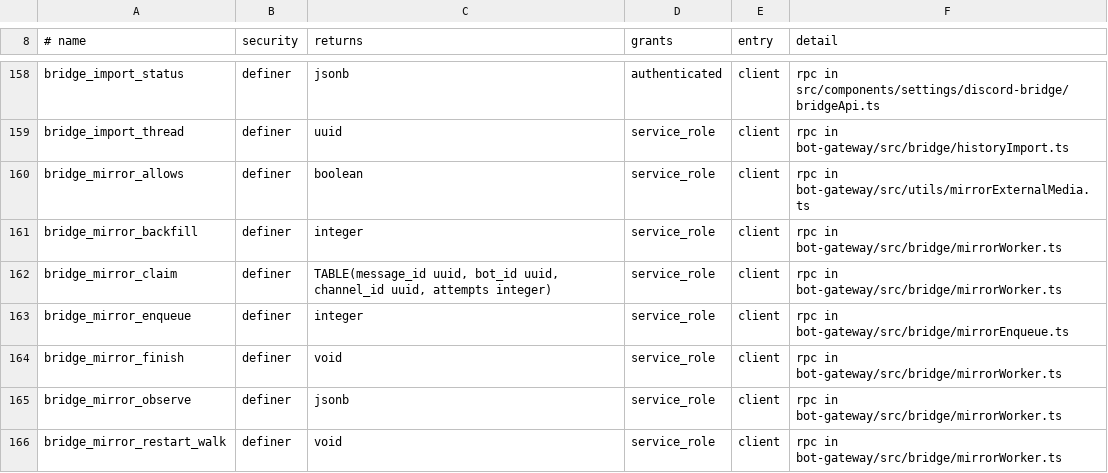
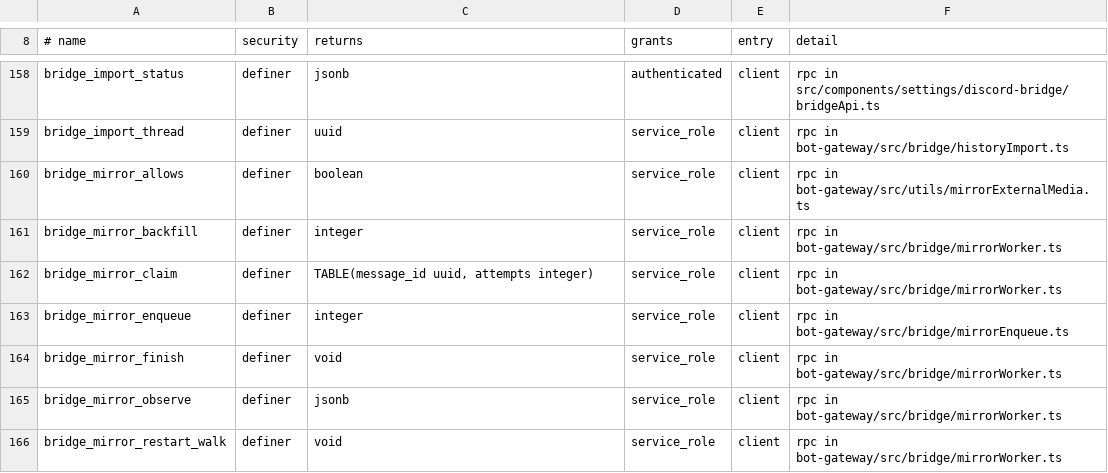
Before and after one commit to y4my4my4m/harmony, a TSV file: db_schema/REACHABILITY.tsv, drawn as a sheet; only a part is shown, gaps mark what is left out.

Commit message:
Batch 1.9.7: the mirror queue holds only pending messages; one bot index less on messages
bridge_mirror_queue kept a row for every mirrored message for ever, with copies
of the message's bot and channel that nothing constrained.

- A row whose files are all stored is deleted (bridge_mirror_finish with done).
  Its message holds no Discord CDN link any more, so the backfill walk passes it.
- bot_id and channel_id are dropped; the worker takes both from the message it
  already reads. bridge_mirror_claim returns message_id and attempts.
- The admin status line reports the bytes stored instead of a count of done rows.
- idx_messages_bot_id is dropped (20261112800002): a prefix of
  idx_messages_bot_channel and of idx_messages_bot_created_id, so a bot message
  maintains two bot indexes, as before the backfill index.

20261112800001 is edited in place: no instance has applied it. An instance that
applied 20261112200001 converges: done rows are deleted, the columns dropped,
the state check replaced.

```diff
--- a/db_schema/REACHABILITY.tsv
+++ b/db_schema/REACHABILITY.tsv
@@ -161,3 +161,3 @@ bridge_mirror_allows	definer	boolean	service_role	client	rpc in bot-gateway/src/
 bridge_mirror_backfill	definer	integer	service_role	client	rpc in bot-gateway/src/bridge/mirrorWorker.ts
-bridge_mirror_claim	definer	TABLE(message_id uuid, bot_id uuid, channel_id uuid, attempts integer)	service_role	client	rpc in bot-gateway/src/bridge/mirrorWorker.ts
+bridge_mirror_claim	definer	TABLE(message_id uuid, attempts integer)	service_role	client	rpc in bot-gateway/src/bridge/mirrorWorker.ts
 bridge_mirror_enqueue	definer	integer	service_role	client	rpc in bot-gateway/src/bridge/mirrorEnqueue.ts
```
Also changed, not shown: db_schema/SURFACE.tsv, 15 other files.
